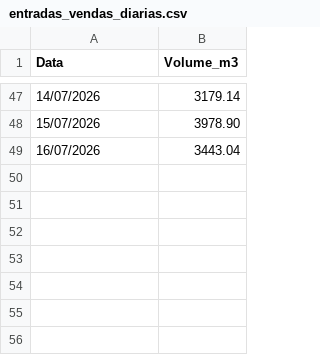
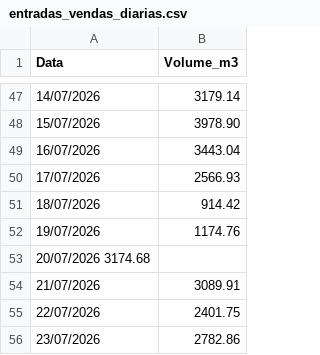
Before and after one commit to mwbm07/mtgas-dashboard-gn, a CSV file: data/entradas_vendas_diarias.csv, drawn as a sheet; only a part is shown, gaps mark what is left out.

Commit message:
Update entradas_vendas_diarias.csv

```diff
--- a/data/entradas_vendas_diarias.csv
+++ b/data/entradas_vendas_diarias.csv
@@ -49 +49,8 @@ Data,Volume_m3
 16/07/2026,3443.04
+17/07/2026,2566.93
+18/07/2026,914.42
+19/07/2026,1174.76
+20/07/2026 3174.68
+21/07/2026,3089.91
+22/07/2026,2401.75
+23/07/2026,2782.86
```
